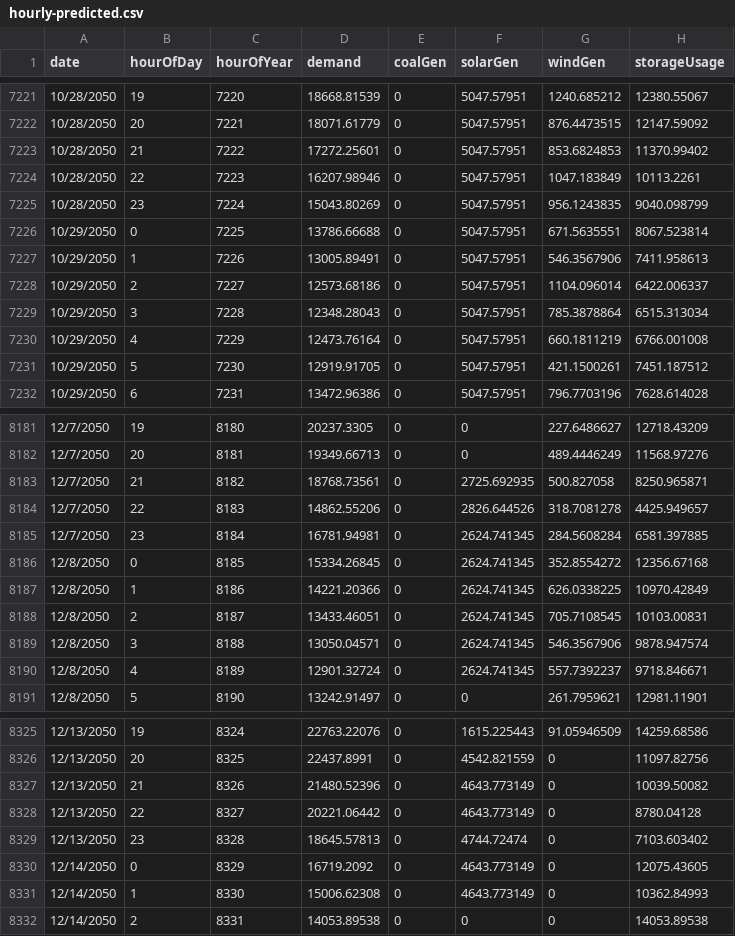
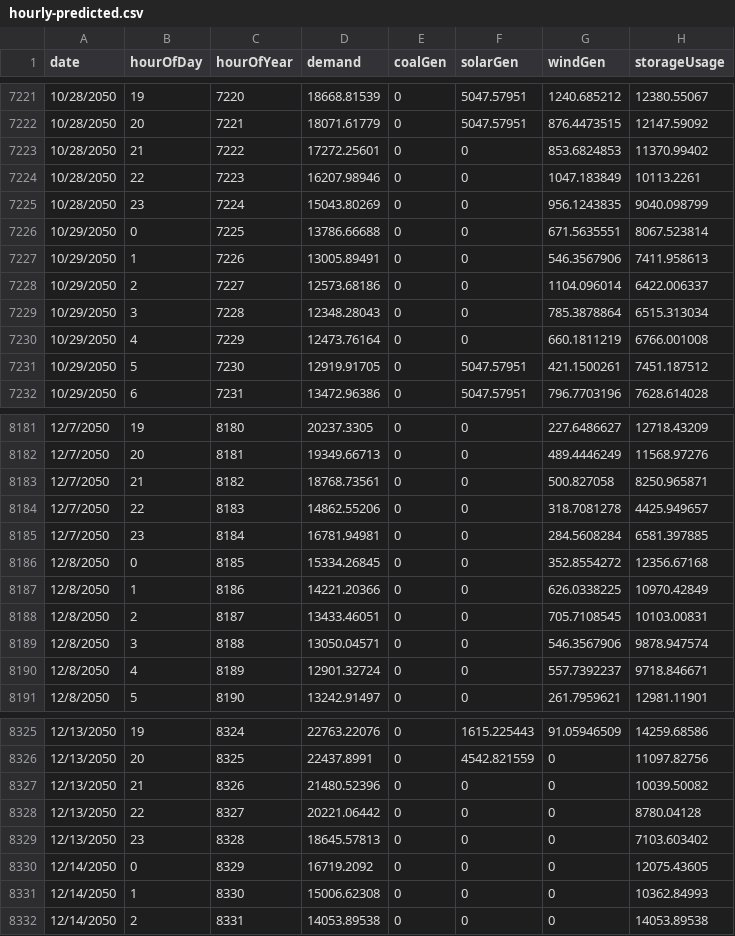
Before and after one commit to nzo-heschel/nzo-model, a CSV file: polar/hourly-predicted.csv, drawn as a sheet; only a part is shown, gaps mark what is left out; the diff covers the shown part only; the diff names each change by its address in the sheet, - before the commit and + after, or states it on an @@ line.

Commit message:
Deleted illogical solar values

```diff
--- a/polar/hourly-predicted.csv
+++ b/polar/hourly-predicted.csv
-F7223:F7230 (solarGen): 5047.57951
+F7223:F7230 (solarGen): 0
-F8183 (solarGen): 2725.692935
+F8183 (solarGen): 0
-F8184 (solarGen): 2826.644526
+F8184 (solarGen): 0
-F8185:F8190 (solarGen): 2624.741345
+F8185:F8190 (solarGen): 0
-F8327:F8328 (solarGen): 4643.773149
+F8327:F8328 (solarGen): 0
-F8329 (solarGen): 4744.72474
+F8329 (solarGen): 0
-F8330:F8331 (solarGen): 4643.773149
+F8330:F8331 (solarGen): 0
```
Also changed, not shown: 95 edited cells elsewhere in this file.
